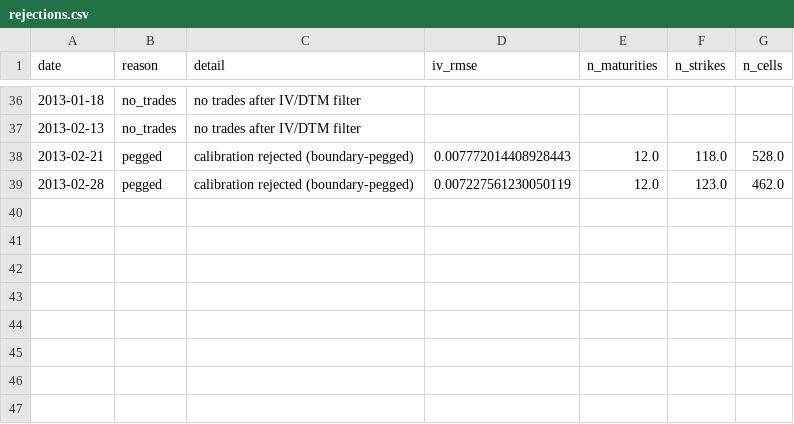
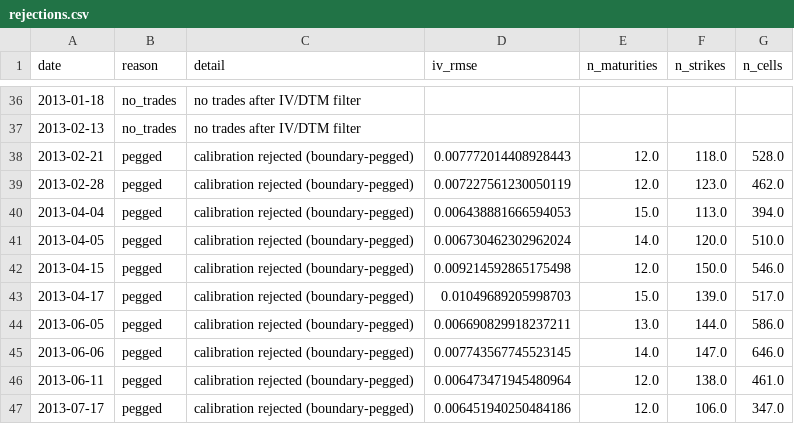
Before and after one commit to boomelage/heston-calibration, a CSV file: results/bates/calibrations/price/rejections.csv, drawn as a sheet; only a part is shown, gaps mark what is left out; the diff names each change by its address in the sheet, - before the commit and + after, or states it on an @@ line.

```diff
--- a/results/bates/calibrations/price/rejections.csv
+++ b/results/bates/calibrations/price/rejections.csv
+row 40: 2013-04-04 | pegged | calibration rejected (boundary-pegged) | 0.006438881666594053 | 15.0 | 113.0 | 394.0
+row 41: 2013-04-05 | pegged | calibration rejected (boundary-pegged) | 0.006730462302962024 | 14.0 | 120.0 | 510.0
+row 42: 2013-04-15 | pegged | calibration rejected (boundary-pegged) | 0.009214592865175498 | 12.0 | 150.0 | 546.0
+row 43: 2013-04-17 | pegged | calibration rejected (boundary-pegged) | 0.01049689205998703 | 15.0 | 139.0 | 517.0
+row 44: 2013-06-05 | pegged | calibration rejected (boundary-pegged) | 0.006690829918237211 | 13.0 | 144.0 | 586.0
+row 45: 2013-06-06 | pegged | calibration rejected (boundary-pegged) | 0.007743567745523145 | 14.0 | 147.0 | 646.0
+row 46: 2013-06-11 | pegged | calibration rejected (boundary-pegged) | 0.006473471945480964 | 12.0 | 138.0 | 461.0
+row 47: 2013-07-17 | pegged | calibration rejected (boundary-pegged) | 0.006451940250484186 | 12.0 | 106.0 | 347.0
```
Also changed, not shown: results/bates/calibrations/vol/rejections.csv, results/heston/calibrations/price/rejections.csv, 9 other files.
